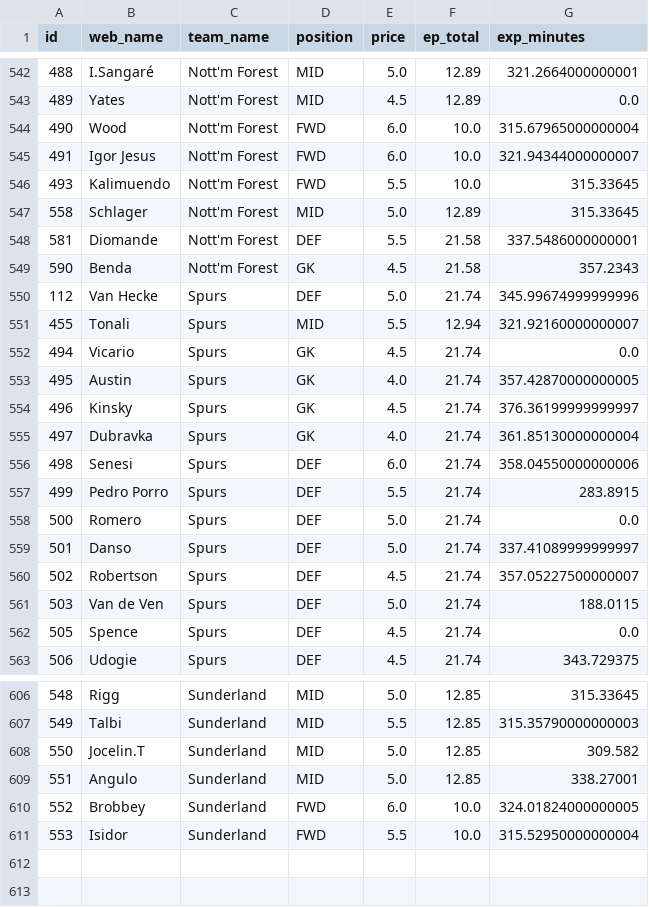
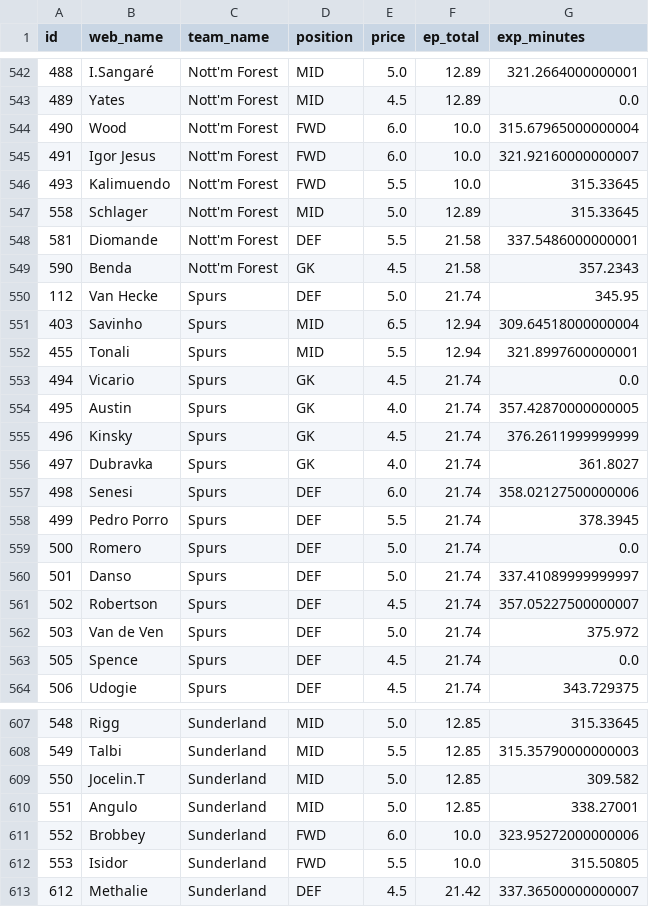
Before and after one commit to Willo-1982/fpl-analytics-advanced, a CSV file: data/cache/projections_next_5gws.csv, drawn as a sheet; only a part is shown, gaps mark what is left out; the diff covers the shown part only.

```diff
--- a/data/cache/projections_next_5gws.csv
+++ b/data/cache/projections_next_5gws.csv
@@ -544,3 +544,3 @@ id,web_name,team_name,position,price,ep_total,exp_minutes
 490,Wood,Nott'm Forest,FWD,6.0,10.0,315.67965000000004
-491,Igor Jesus,Nott'm Forest,FWD,6.0,10.0,321.94344000000007
+491,Igor Jesus,Nott'm Forest,FWD,6.0,10.0,321.92160000000007
 493,Kalimuendo,Nott'm Forest,FWD,5.5,10.0,315.33645
@@ -549,10 +549,11 @@ id,web_name,team_name,position,price,ep_total,exp_minutes
 590,Benda,Nott'm Forest,GK,4.5,21.58,357.2343
-112,Van Hecke,Spurs,DEF,5.0,21.74,345.99674999999996
-455,Tonali,Spurs,MID,5.5,12.94,321.92160000000007
+112,Van Hecke,Spurs,DEF,5.0,21.74,345.95
+403,Savinho,Spurs,MID,6.5,12.94,309.64518000000004
+455,Tonali,Spurs,MID,5.5,12.94,321.8997600000001
 494,Vicario,Spurs,GK,4.5,21.74,0.0
 495,Austin,Spurs,GK,4.0,21.74,357.42870000000005
-496,Kinsky,Spurs,GK,4.5,21.74,376.36199999999997
-497,Dubravka,Spurs,GK,4.0,21.74,361.85130000000004
-498,Senesi,Spurs,DEF,6.0,21.74,358.04550000000006
-499,Pedro Porro,Spurs,DEF,5.5,21.74,283.8915
+496,Kinsky,Spurs,GK,4.5,21.74,376.2611999999999
+497,Dubravka,Spurs,GK,4.0,21.74,361.8027
+498,Senesi,Spurs,DEF,6.0,21.74,358.02127500000006
+499,Pedro Porro,Spurs,DEF,5.5,21.74,378.3945
 500,Romero,Spurs,DEF,5.0,21.74,0.0
@@ -560,3 +561,3 @@ id,web_name,team_name,position,price,ep_total,exp_minutes
 502,Robertson,Spurs,DEF,4.5,21.74,357.05227500000007
-503,Van de Ven,Spurs,DEF,5.0,21.74,188.0115
+503,Van de Ven,Spurs,DEF,5.0,21.74,375.972
 505,Spence,Spurs,DEF,4.5,21.74,0.0
@@ -609,3 +610,4 @@ id,web_name,team_name,position,price,ep_total,exp_minutes
 551,Angulo,Sunderland,MID,5.0,12.85,338.27001
-552,Brobbey,Sunderland,FWD,6.0,10.0,324.01824000000005
-553,Isidor,Sunderland,FWD,5.5,10.0,315.52950000000004
+552,Brobbey,Sunderland,FWD,6.0,10.0,323.95272000000006
+553,Isidor,Sunderland,FWD,5.5,10.0,315.50805
+612,Methalie,Sunderland,DEF,4.5,21.42,337.36500000000007
```
Also changed, not shown: 1 added row, 1 removed row and 149 edited cells elsewhere in this file.
